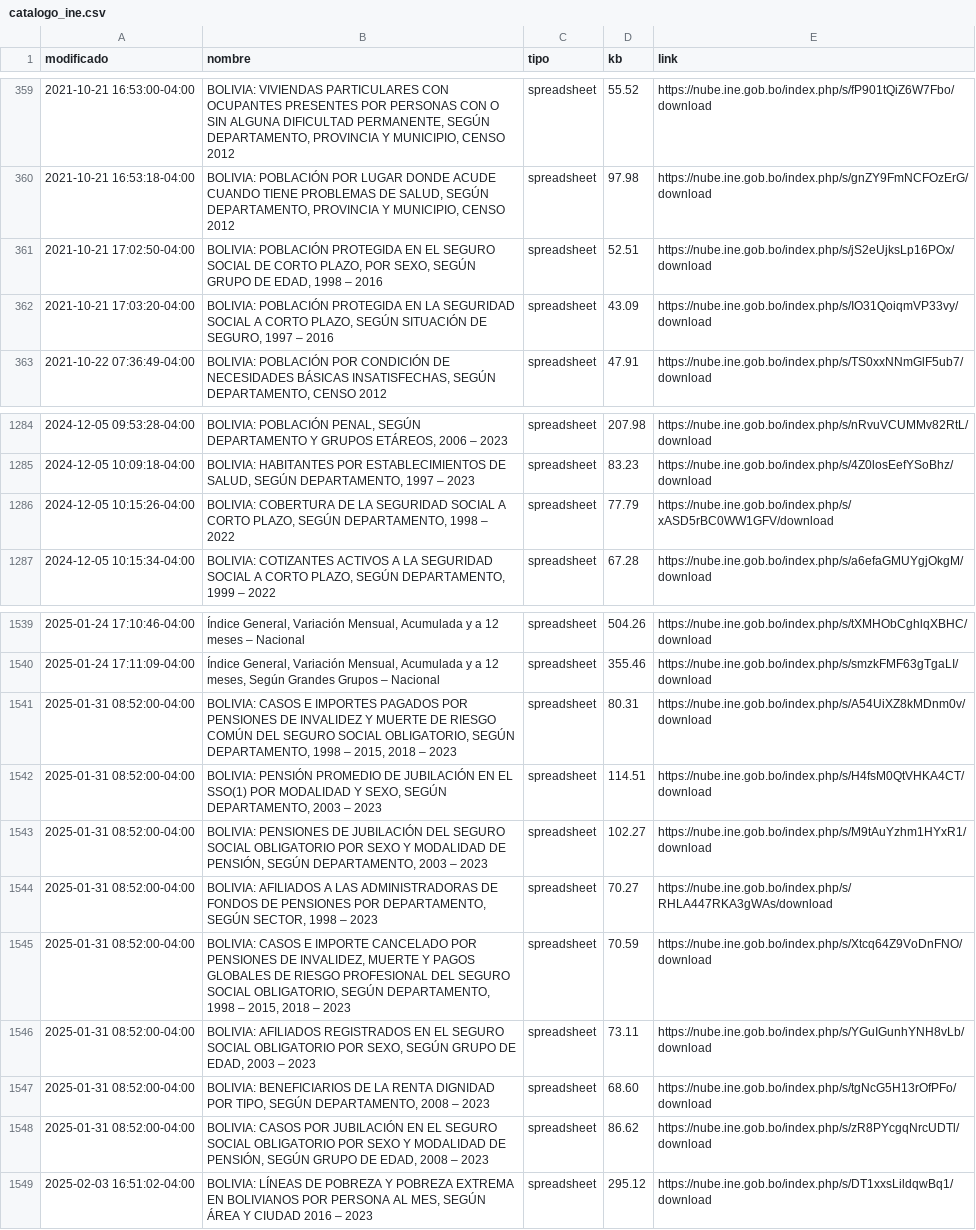
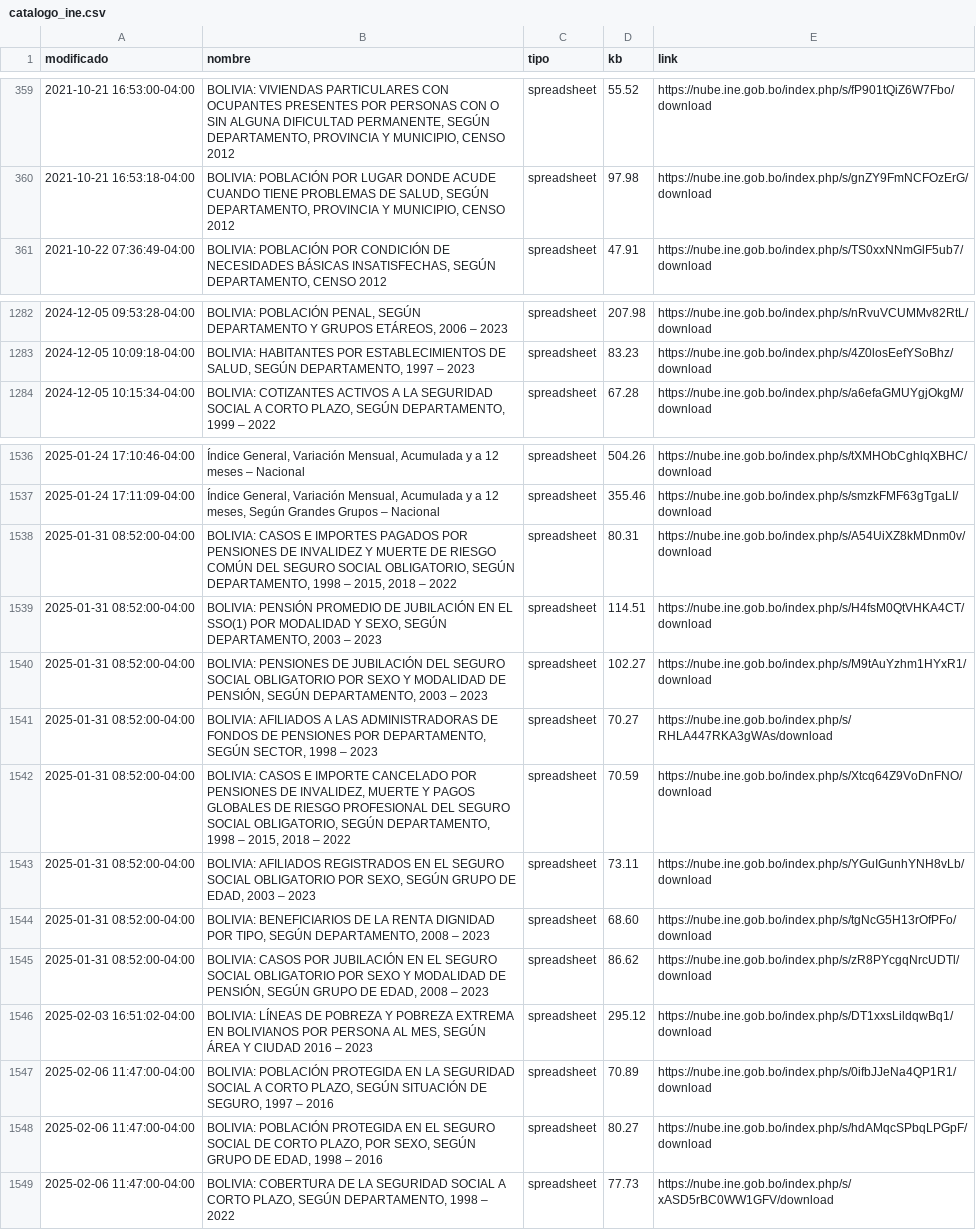
Before and after one commit to mauforonda/catalogo-ine, a CSV file: catalogo_ine.csv, drawn as a sheet; only a part is shown, gaps mark what is left out.

```diff
--- a/catalogo_ine.csv
+++ b/catalogo_ine.csv
@@ -360,4 +360,2 @@ modificado,nombre,tipo,kb,link
 2021-10-21 16:53:18-04:00,"BOLIVIA: POBLACIÓN POR LUGAR DONDE ACUDE CUANDO TIENE PROBLEMAS DE SALUD, SEGÚN DEPARTAMENTO, PROVINCIA Y MUNICIPIO, CENSO 2012",spreadsheet,97.98,https://nube.ine.gob.bo/index.php/s/gnZY9FmNCFOzErG/download
-2021-10-21 17:02:50-04:00,"BOLIVIA: POBLACIÓN PROTEGIDA EN EL SEGURO SOCIAL DE CORTO PLAZO, POR SEXO, SEGÚN GRUPO DE EDAD, 1998 – 2016",spreadsheet,52.51,https://nube.ine.gob.bo/index.php/s/jS2eUjksLp16POx/download
-2021-10-21 17:03:20-04:00,"BOLIVIA: POBLACIÓN PROTEGIDA EN LA SEGURIDAD SOCIAL A CORTO PLAZO, SEGÚN SITUACIÓN DE SEGURO, 1997 – 2016",spreadsheet,43.09,https://nube.ine.gob.bo/index.php/s/IO31QoiqmVP33vy/download
 2021-10-22 07:36:49-04:00,"BOLIVIA: POBLACIÓN POR CONDICIÓN DE NECESIDADES BÁSICAS INSATISFECHAS, SEGÚN DEPARTAMENTO, CENSO 2012",spreadsheet,47.91,https://nube.ine.gob.bo/index.php/s/TS0xxNNmGlF5ub7/download
@@ -1287,3 +1285,2 @@ modificado,nombre,tipo,kb,link
 2024-12-05 10:09:18-04:00,"BOLIVIA: HABITANTES POR ESTABLECIMIENTOS DE SALUD, SEGÚN DEPARTAMENTO, 1997 – 2023",spreadsheet,83.23,https://nube.ine.gob.bo/index.php/s/4Z0losEefYSoBhz/download
-2024-12-05 10:15:26-04:00,"BOLIVIA: COBERTURA DE LA SEGURIDAD SOCIAL A CORTO PLAZO, SEGÚN DEPARTAMENTO, 1998 – 2022",spreadsheet,77.79,https://nube.ine.gob.bo/index.php/s/xASD5rBC0WW1GFV/download
 2024-12-05 10:15:34-04:00,"BOLIVIA: COTIZANTES ACTIVOS A LA SEGURIDAD SOCIAL A CORTO PLAZO, SEGÚN DEPARTAMENTO, 1999 – 2022",spreadsheet,67.28,https://nube.ine.gob.bo/index.php/s/a6efaGMUYgjOkgM/download
@@ -1542,3 +1539,3 @@ modificado,nombre,tipo,kb,link
 2025-01-24 17:11:09-04:00,"Índice General, Variación Mensual, Acumulada y a 12 meses, Según Grandes Grupos – Nacional",spreadsheet,355.46,https://nube.ine.gob.bo/index.php/s/smzkFMF63gTgaLI/download
-2025-01-31 08:52:00-04:00,"BOLIVIA: CASOS E IMPORTES PAGADOS POR PENSIONES DE INVALIDEZ Y MUERTE DE RIESGO COMÚN DEL SEGURO SOCIAL OBLIGATORIO, SEGÚN DEPARTAMENTO, 1998 – 2015, 2018 – 2023",spreadsheet,80.31,https://nube.ine.gob.bo/index.php/s/A54UiXZ8kMDnm0v/download
+2025-01-31 08:52:00-04:00,"BOLIVIA: CASOS E IMPORTES PAGADOS POR PENSIONES DE INVALIDEZ Y MUERTE DE RIESGO COMÚN DEL SEGURO SOCIAL OBLIGATORIO, SEGÚN DEPARTAMENTO, 1998 – 2015, 2018 – 2022",spreadsheet,80.31,https://nube.ine.gob.bo/index.php/s/A54UiXZ8kMDnm0v/download
 2025-01-31 08:52:00-04:00,"BOLIVIA: PENSIÓN PROMEDIO DE JUBILACIÓN EN EL SSO(1) POR MODALIDAD Y SEXO, SEGÚN DEPARTAMENTO, 2003 – 2023",spreadsheet,114.51,https://nube.ine.gob.bo/index.php/s/H4fsM0QtVHKA4CT/download
@@ -1546,3 +1543,3 @@ modificado,nombre,tipo,kb,link
 2025-01-31 08:52:00-04:00,"BOLIVIA: AFILIADOS A LAS ADMINISTRADORAS DE FONDOS DE PENSIONES POR DEPARTAMENTO, SEGÚN SECTOR, 1998 – 2023",spreadsheet,70.27,https://nube.ine.gob.bo/index.php/s/RHLA447RKA3gWAs/download
-2025-01-31 08:52:00-04:00,"BOLIVIA: CASOS E IMPORTE CANCELADO POR PENSIONES DE INVALIDEZ, MUERTE Y PAGOS GLOBALES DE RIESGO PROFESIONAL DEL SEGURO SOCIAL OBLIGATORIO, SEGÚN DEPARTAMENTO, 1998 – 2015, 2018 – 2023",spreadsheet,70.59,https://nube.ine.gob.bo/index.php/s/Xtcq64Z9VoDnFNO/download
+2025-01-31 08:52:00-04:00,"BOLIVIA: CASOS E IMPORTE CANCELADO POR PENSIONES DE INVALIDEZ, MUERTE Y PAGOS GLOBALES DE RIESGO PROFESIONAL DEL SEGURO SOCIAL OBLIGATORIO, SEGÚN DEPARTAMENTO, 1998 – 2015, 2018 – 2022",spreadsheet,70.59,https://nube.ine.gob.bo/index.php/s/Xtcq64Z9VoDnFNO/download
 2025-01-31 08:52:00-04:00,"BOLIVIA: AFILIADOS REGISTRADOS EN EL SEGURO SOCIAL OBLIGATORIO POR SEXO, SEGÚN GRUPO DE EDAD, 2003 – 2023",spreadsheet,73.11,https://nube.ine.gob.bo/index.php/s/YGuIGunhYNH8vLb/download
@@ -1551 +1548,4 @@ modificado,nombre,tipo,kb,link
 2025-02-03 16:51:02-04:00,"BOLIVIA: LÍNEAS DE POBREZA Y POBREZA EXTREMA EN BOLIVIANOS POR PERSONA AL MES, SEGÚN ÁREA Y CIUDAD 2016 – 2023",spreadsheet,295.12,https://nube.ine.gob.bo/index.php/s/DT1xxsLildqwBq1/download
+2025-02-06 11:47:00-04:00,"BOLIVIA: POBLACIÓN PROTEGIDA EN LA SEGURIDAD SOCIAL A CORTO PLAZO, SEGÚN SITUACIÓN DE SEGURO, 1997 – 2016",spreadsheet,70.89,https://nube.ine.gob.bo/index.php/s/0ifbJJeNa4QP1R1/download
+2025-02-06 11:47:00-04:00,"BOLIVIA: POBLACIÓN PROTEGIDA EN EL SEGURO SOCIAL DE CORTO PLAZO, POR SEXO, SEGÚN GRUPO DE EDAD, 1998 – 2016",spreadsheet,80.27,https://nube.ine.gob.bo/index.php/s/hdAMqcSPbqLPGpF/download
+2025-02-06 11:47:00-04:00,"BOLIVIA: COBERTURA DE LA SEGURIDAD SOCIAL A CORTO PLAZO, SEGÚN DEPARTAMENTO, 1998 – 2022",spreadsheet,77.73,https://nube.ine.gob.bo/index.php/s/xASD5rBC0WW1GFV/download
```
Also changed, not shown: catalogo_ine_historial.csv.
